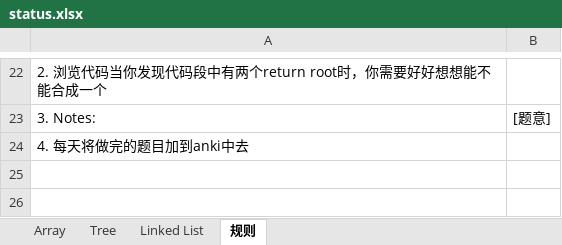
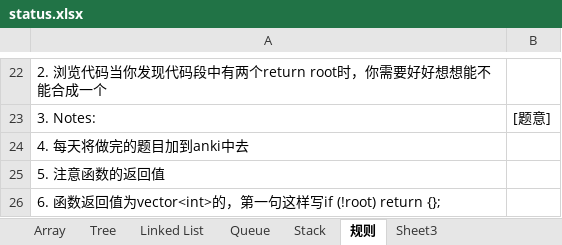
Before and after one commit to ZTidus/DataStructure, an Excel workbook: OJ/LeetCode/status.xlsx, sheet 规则, drawn as a sheet; only a part is shown, gaps mark what is left out; values as stored, in another font and other column widths than the file's, no borders; the diff names each change by its address in the sheet, - before the commit and + after, or states it on an @@ line.

```diff
--- a/OJ/LeetCode/status.xlsx (sheet 规则)
+++ b/OJ/LeetCode/status.xlsx (sheet 规则)
+sheet tab: Queue
+sheet tab: Stack
+sheet tab: Sheet3
+row 25: 5. 注意函数的返回值
+row 26: 6. 函数返回值为vector<int>的，第一句这样写if (!root) return {};
```
Also changed, not shown: sheet Tree.
